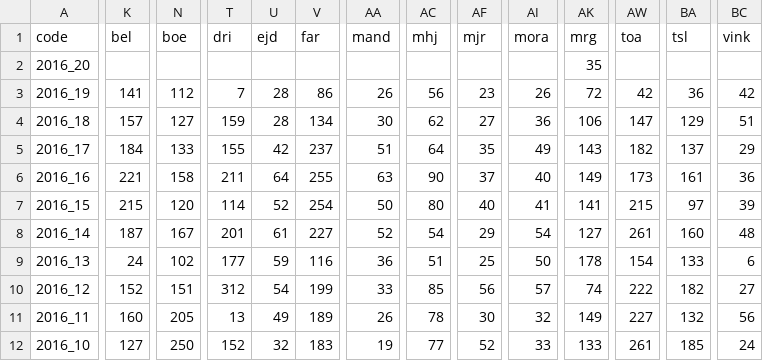
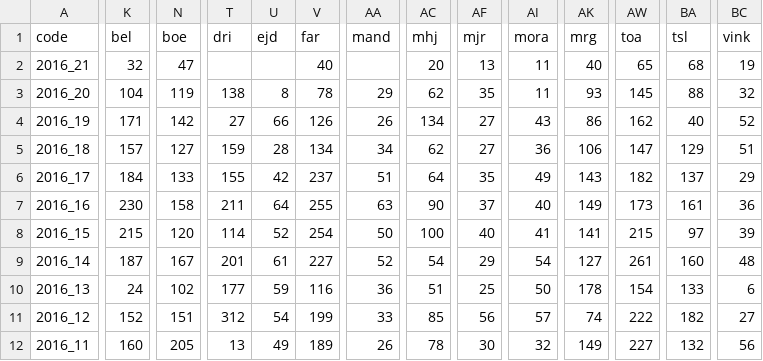
Before and after one commit to RanaivosonHerimanitra/Sentinel, a CSV file: data/Consultations.csv, drawn as a sheet; only a part is shown, gaps mark what is left out; the shorter side is filled out with more unchanged rows; addresses are those after the commit; rows hold the shown columns only; the diff covers the shown part only; the diff names each change by its address in the sheet, - before the commit and + after, or states it on an @@ line.

```diff
--- a/data/Consultations.csv
+++ b/data/Consultations.csv
+row 2: 2016_21 | 32 | 47 |  |  | 40 |  | 20 | 13 | 11 | 40 | 65 | 68 | 19
-K3 (bel): (empty)
+K3 (bel): 104
-N3 (boe): (empty)
+N3 (boe): 119
-T3 (dri): (empty)
+T3 (dri): 138
-U3 (ejd): (empty)
+U3 (ejd): 8
-V3 (far): (empty)
+V3 (far): 78
-AA3 (mand): (empty)
+AA3 (mand): 29
-AC3 (mhj): (empty)
+AC3 (mhj): 62
-AF3 (mjr): (empty)
+AF3 (mjr): 35
-AI3 (mora): (empty)
+AI3 (mora): 11
-AK3 (mrg): 35
+AK3 (mrg): 93
-AW3 (toa): (empty)
+AW3 (toa): 145
-BA3 (tsl): (empty)
+BA3 (tsl): 88
-BC3 (vink): (empty)
+BC3 (vink): 32
-K4 (bel): 141
+K4 (bel): 171
-N4 (boe): 112
+N4 (boe): 142
-T4 (dri): 7
+T4 (dri): 27
-U4 (ejd): 28
+U4 (ejd): 66
-V4 (far): 86
+V4 (far): 126
-AC4 (mhj): 56
+AC4 (mhj): 134
-AF4 (mjr): 23
+AF4 (mjr): 27
-AI4 (mora): 26
+AI4 (mora): 43
-AK4 (mrg): 72
+AK4 (mrg): 86
-AW4 (toa): 42
+AW4 (toa): 162
-BA4 (tsl): 36
+BA4 (tsl): 40
-BC4 (vink): 42
+BC4 (vink): 52
-AA5 (mand): 30
+AA5 (mand): 34
-K7 (bel): 221
+K7 (bel): 230
-AC8 (mhj): 80
+AC8 (mhj): 100
```
Also changed, not shown: 36 edited cells elsewhere in this file, data/Diarrh.csv, data/PaluConf.csv, 20 other files.
